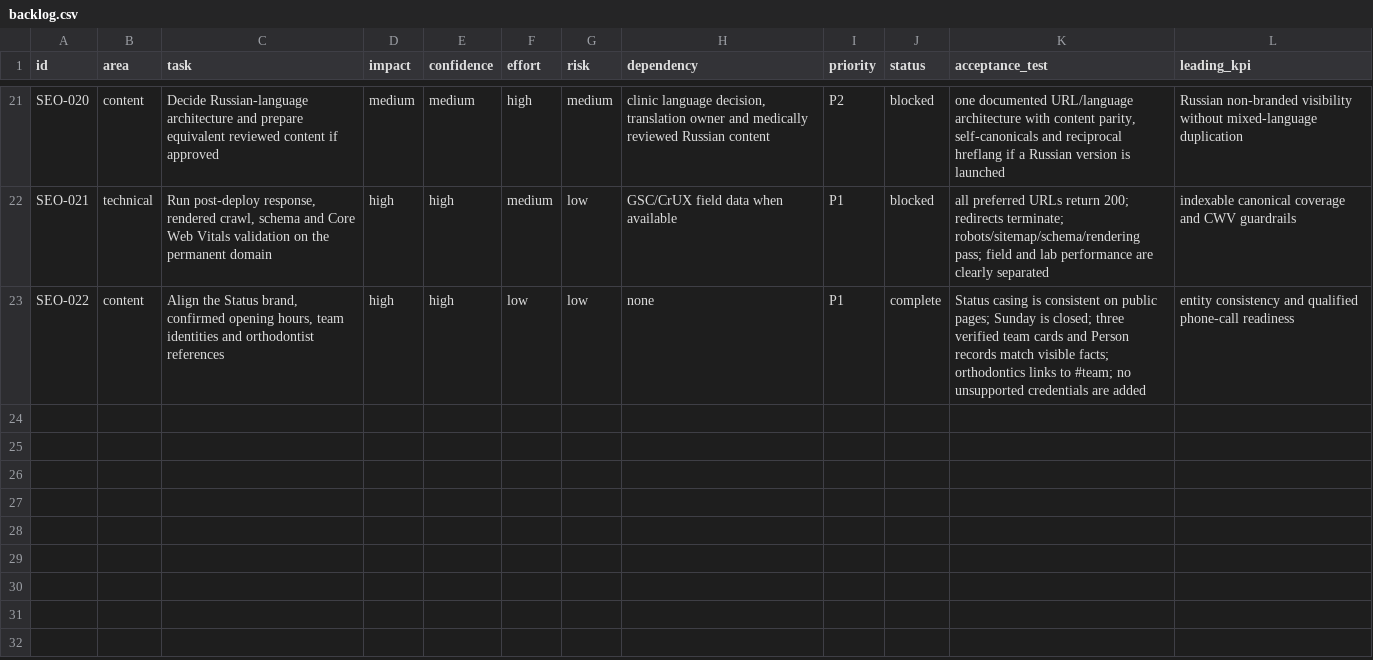
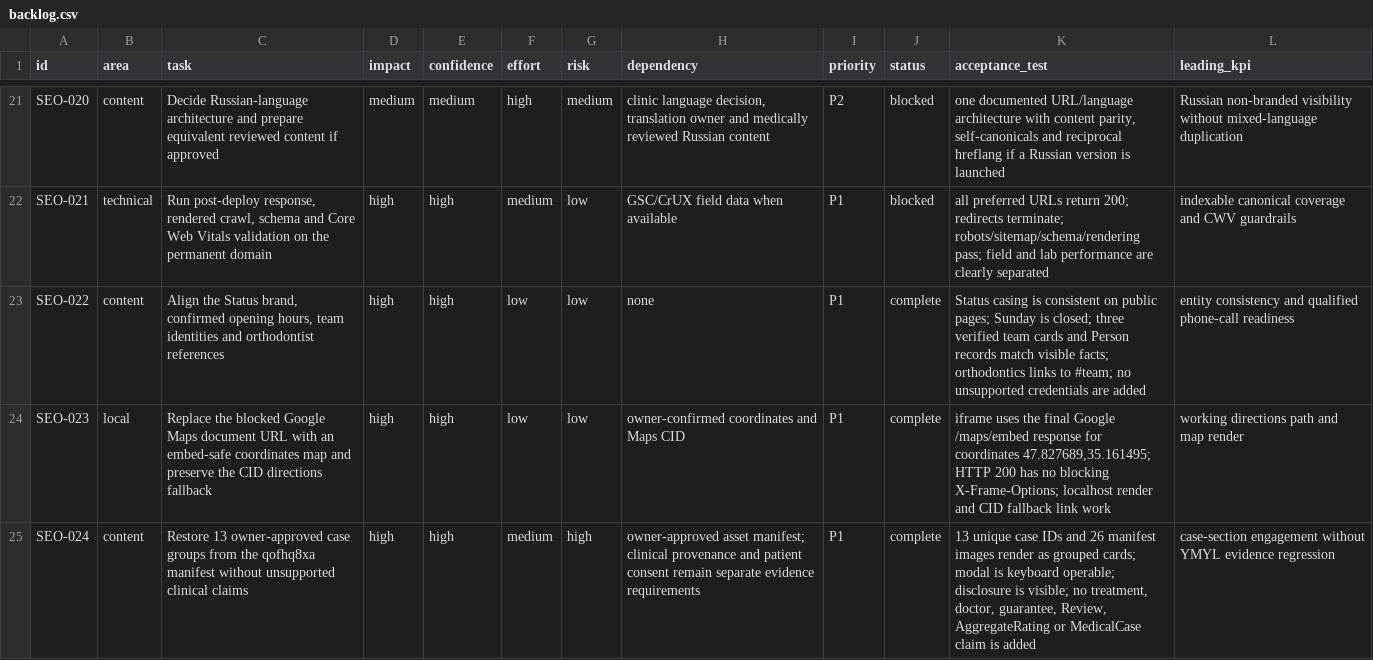
Before and after one commit to optidigitalagent/status1, a CSV file: .seo/backlog.csv, drawn as a sheet; only a part is shown, gaps mark what is left out; the diff names each change by its address in the sheet, - before the commit and + after, or states it on an @@ line.

Commit message:
Fix Google Maps embed and restore Status cases

```diff
--- a/.seo/backlog.csv
+++ b/.seo/backlog.csv
+row 24: SEO-023 | local | Replace the blocked Google Maps document URL with an embed-safe coordinates map and preserve the CID directions fallback | high | high | low | low | owner-confirmed coordinates and Maps CID | P1 | complete | iframe uses the final Google /maps/embed response for coordinates 47.827689,35.161495; HTTP 200 has no blocking X-Frame-Options; localhost render and CID fallback link work | working directions path and map render
+row 25: SEO-024 | content | Restore 13 owner-approved case groups from the qofhq8xa manifest without unsupported clinical claims | high | high | medium | high | owner-approved asset manifest; clinical provenance and patient consent remain separate evidence requirements | P1 | complete | 13 unique case IDs and 26 manifest images render as grouped cards; modal is keyboard operable; disclosure is visible; no treatment, doctor, guarantee, Review, AggregateRating or MedicalCase claim is added | case-section engagement without YMYL evidence regression
```
Also changed, not shown: .seo/evidence-register.csv, .seo/page-map.csv, 6 other files.
